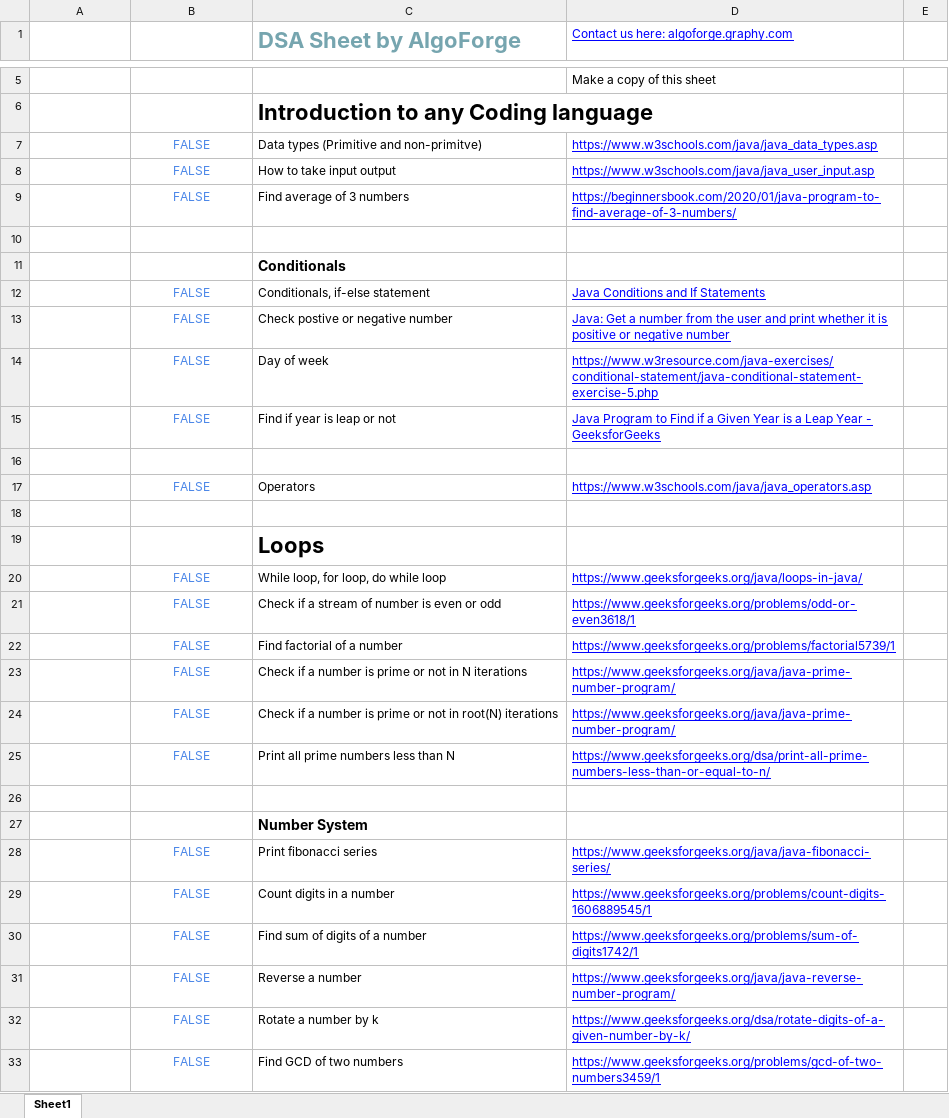
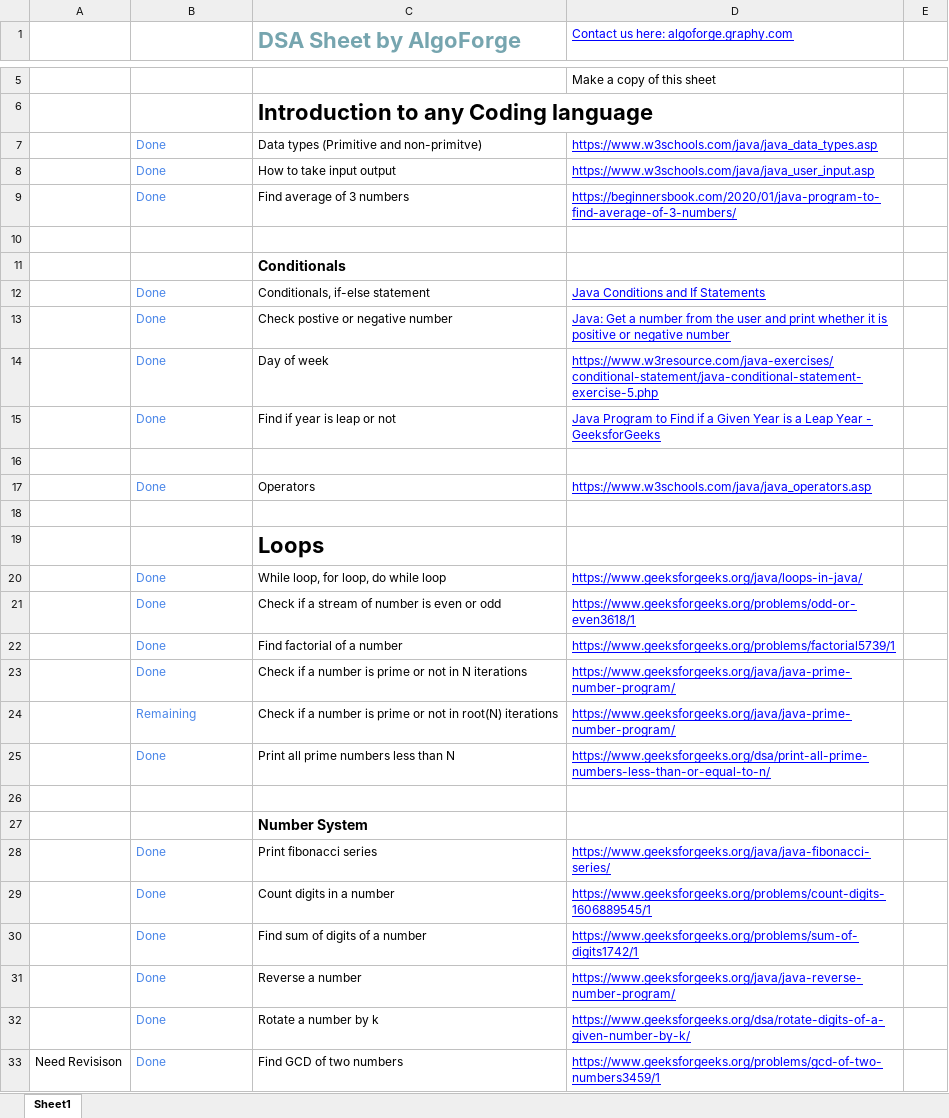
Before and after one commit to Precipitation-Rain/DSA, an Excel workbook: Complete DSA Notes/AlgoForge Zero-to-Hero DSA Sheet.xlsx, sheet Sheet1, drawn as a sheet; only a part is shown, gaps mark what is left out; values as stored, in another font and other column widths than the file's, no borders; charts and pictures not drawn; the diff covers the shown part only; the diff names each change by its address in the sheet, - before the commit and + after, or states it on an @@ line.

```diff
--- a/Complete DSA Notes/AlgoForge Zero-to-Hero DSA Sheet.xlsx (sheet Sheet1)
+++ b/Complete DSA Notes/AlgoForge Zero-to-Hero DSA Sheet.xlsx (sheet Sheet1)
-B7:B9: FALSE
+B7:B9: Done
-B7:B9 alignment: center
+B7:B9 alignment: left
-B12:B15: FALSE
+B12:B15: Done
-B12:B15 alignment: center
+B12:B15 alignment: left
-B17: FALSE
+B17: Done
-B17 alignment: center
+B17 alignment: left
-B20:B23: FALSE
+B20:B23: Done
-B20:B25 alignment: center
+B20:B25 alignment: left
-B24: FALSE
+B24: Remaining
-B25: FALSE
+B25: Done
-B28:B33: FALSE
+B28:B33: Done
-B28:B33 alignment: center
+B28:B33 alignment: left
-A33: (empty)
+A33: Need Revisison
```
Also changed, not shown: 6 edited cells and cell formats elsewhere in this sheet, charts or pictures, 7 other files.
